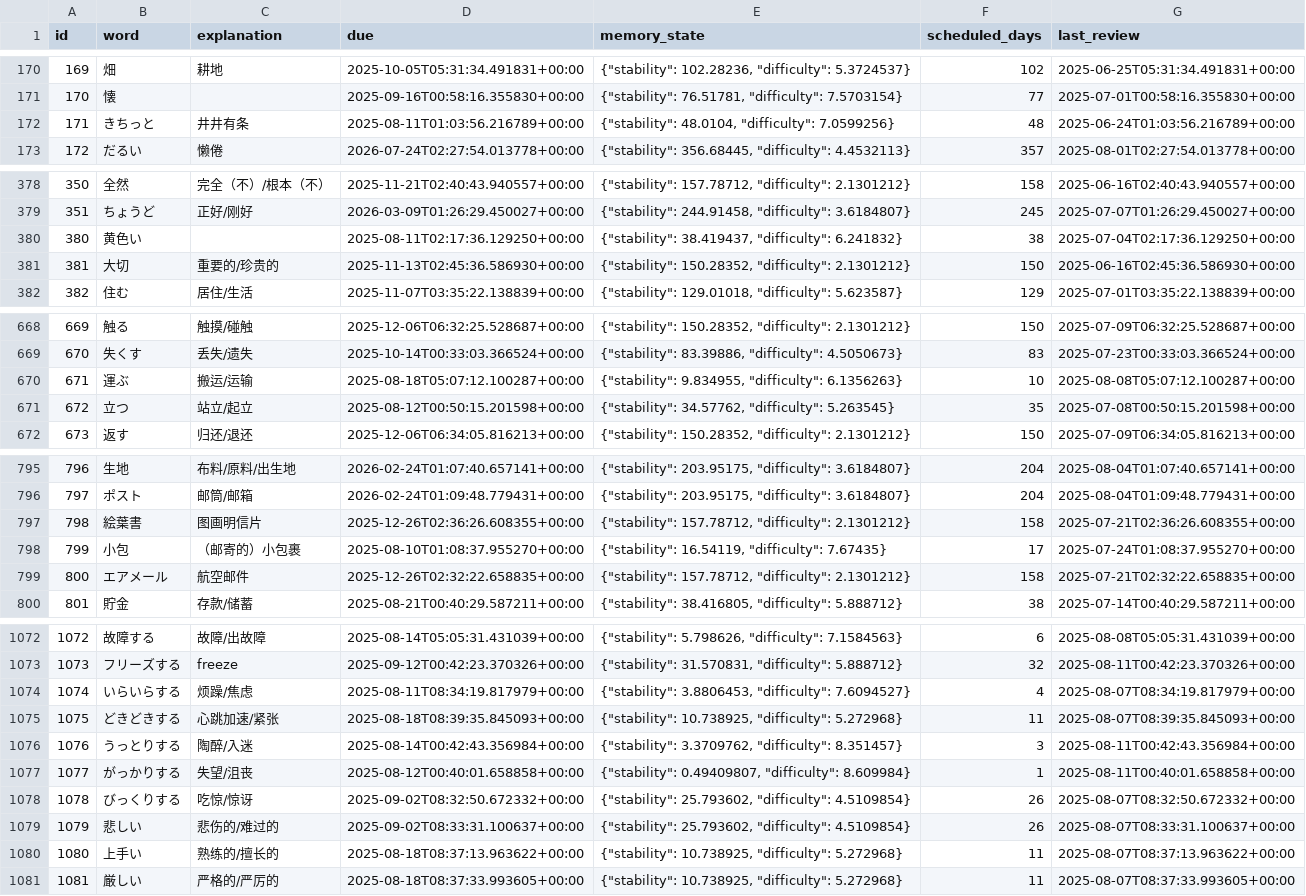
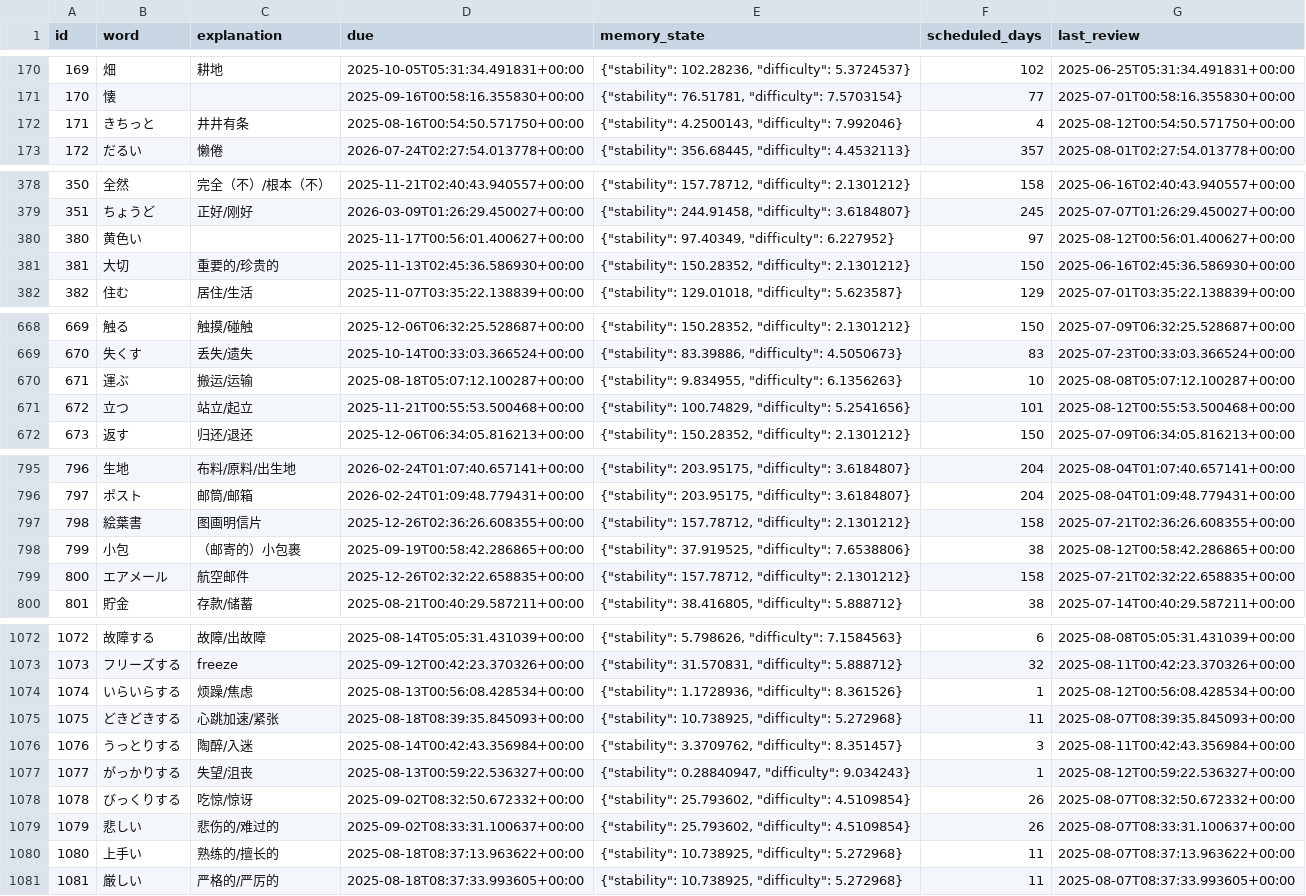
Before and after one commit to LiuZHolmes/TypeMyWord, a CSV file: words/日本語.csv, drawn as a sheet; only a part is shown, gaps mark what is left out; the diff covers the shown part only.

Commit message:
update my word

```diff
--- a/words/日本語.csv
+++ b/words/日本語.csv
@@ -171,3 +171,3 @@ id,word,explanation,due,memory_state,scheduled_days,last_review
 170,懐,,2025-09-16T00:58:16.355830+00:00,"{""stability"": 76.51781, ""difficulty"": 7.5703154}",77,2025-07-01T00:58:16.355830+00:00
-171,きちっと,井井有条,2025-08-11T01:03:56.216789+00:00,"{""stability"": 48.0104, ""difficulty"": 7.0599256}",48,2025-06-24T01:03:56.216789+00:00
+171,きちっと,井井有条,2025-08-16T00:54:50.571750+00:00,"{""stability"": 4.2500143, ""difficulty"": 7.992046}",4,2025-08-12T00:54:50.571750+00:00
 172,だるい,懒倦,2026-07-24T02:27:54.013778+00:00,"{""stability"": 356.68445, ""difficulty"": 4.4532113}",357,2025-08-01T02:27:54.013778+00:00
@@ -379,3 +379,3 @@ id,word,explanation,due,memory_state,scheduled_days,last_review
 351,ちょうど,正好/刚好,2026-03-09T01:26:29.450027+00:00,"{""stability"": 244.91458, ""difficulty"": 3.6184807}",245,2025-07-07T01:26:29.450027+00:00
-380,黄色い,,2025-08-11T02:17:36.129250+00:00,"{""stability"": 38.419437, ""difficulty"": 6.241832}",38,2025-07-04T02:17:36.129250+00:00
+380,黄色い,,2025-11-17T00:56:01.400627+00:00,"{""stability"": 97.40349, ""difficulty"": 6.227952}",97,2025-08-12T00:56:01.400627+00:00
 381,大切,重要的/珍贵的,2025-11-13T02:45:36.586930+00:00,"{""stability"": 150.28352, ""difficulty"": 2.1301212}",150,2025-06-16T02:45:36.586930+00:00
@@ -670,3 +670,3 @@ id,word,explanation,due,memory_state,scheduled_days,last_review
 671,運ぶ,搬运/运输,2025-08-18T05:07:12.100287+00:00,"{""stability"": 9.834955, ""difficulty"": 6.1356263}",10,2025-08-08T05:07:12.100287+00:00
-672,立つ,站立/起立,2025-08-12T00:50:15.201598+00:00,"{""stability"": 34.57762, ""difficulty"": 5.263545}",35,2025-07-08T00:50:15.201598+00:00
+672,立つ,站立/起立,2025-11-21T00:55:53.500468+00:00,"{""stability"": 100.74829, ""difficulty"": 5.2541656}",101,2025-08-12T00:55:53.500468+00:00
 673,返す,归还/退还,2025-12-06T06:34:05.816213+00:00,"{""stability"": 150.28352, ""difficulty"": 2.1301212}",150,2025-07-09T06:34:05.816213+00:00
@@ -797,3 +797,3 @@ id,word,explanation,due,memory_state,scheduled_days,last_review
 798,絵葉書,图画明信片,2025-12-26T02:36:26.608355+00:00,"{""stability"": 157.78712, ""difficulty"": 2.1301212}",158,2025-07-21T02:36:26.608355+00:00
-799,小包,（邮寄的）小包裹,2025-08-10T01:08:37.955270+00:00,"{""stability"": 16.54119, ""difficulty"": 7.67435}",17,2025-07-24T01:08:37.955270+00:00
+799,小包,（邮寄的）小包裹,2025-09-19T00:58:42.286865+00:00,"{""stability"": 37.919525, ""difficulty"": 7.6538806}",38,2025-08-12T00:58:42.286865+00:00
 800,エアメール,航空邮件,2025-12-26T02:32:22.658835+00:00,"{""stability"": 157.78712, ""difficulty"": 2.1301212}",158,2025-07-21T02:32:22.658835+00:00
@@ -1073,6 +1073,6 @@ id,word,explanation,due,memory_state,scheduled_days,last_review
 1073,フリーズする,freeze,2025-09-12T00:42:23.370326+00:00,"{""stability"": 31.570831, ""difficulty"": 5.888712}",32,2025-08-11T00:42:23.370326+00:00
-1074,いらいらする,烦躁/焦虑,2025-08-11T08:34:19.817979+00:00,"{""stability"": 3.8806453, ""difficulty"": 7.6094527}",4,2025-08-07T08:34:19.817979+00:00
+1074,いらいらする,烦躁/焦虑,2025-08-13T00:56:08.428534+00:00,"{""stability"": 1.1728936, ""difficulty"": 8.361526}",1,2025-08-12T00:56:08.428534+00:00
 1075,どきどきする,心跳加速/紧张,2025-08-18T08:39:35.845093+00:00,"{""stability"": 10.738925, ""difficulty"": 5.272968}",11,2025-08-07T08:39:35.845093+00:00
 1076,うっとりする,陶醉/入迷,2025-08-14T00:42:43.356984+00:00,"{""stability"": 3.3709762, ""difficulty"": 8.351457}",3,2025-08-11T00:42:43.356984+00:00
-1077,がっかりする,失望/沮丧,2025-08-12T00:40:01.658858+00:00,"{""stability"": 0.49409807, ""difficulty"": 8.609984}",1,2025-08-11T00:40:01.658858+00:00
+1077,がっかりする,失望/沮丧,2025-08-13T00:59:22.536327+00:00,"{""stability"": 0.28840947, ""difficulty"": 9.034243}",1,2025-08-12T00:59:22.536327+00:00
 1078,びっくりする,吃惊/惊讶,2025-09-02T08:32:50.672332+00:00,"{""stability"": 25.793602, ""difficulty"": 4.5109854}",26,2025-08-07T08:32:50.672332+00:00
```
Also changed, not shown: 20 edited cells elsewhere in this file, words/English.csv.
